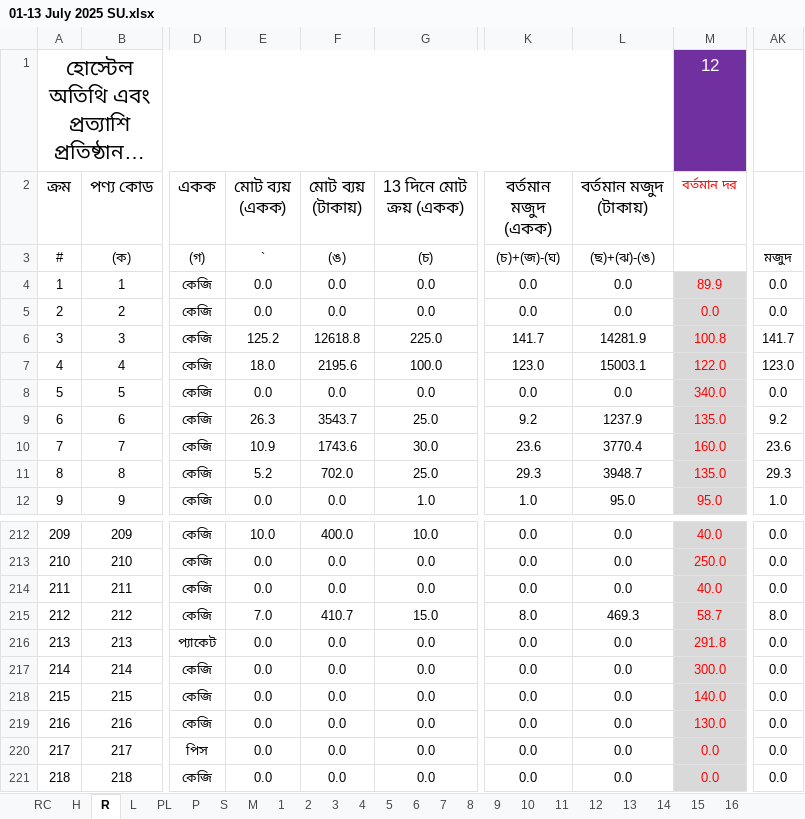
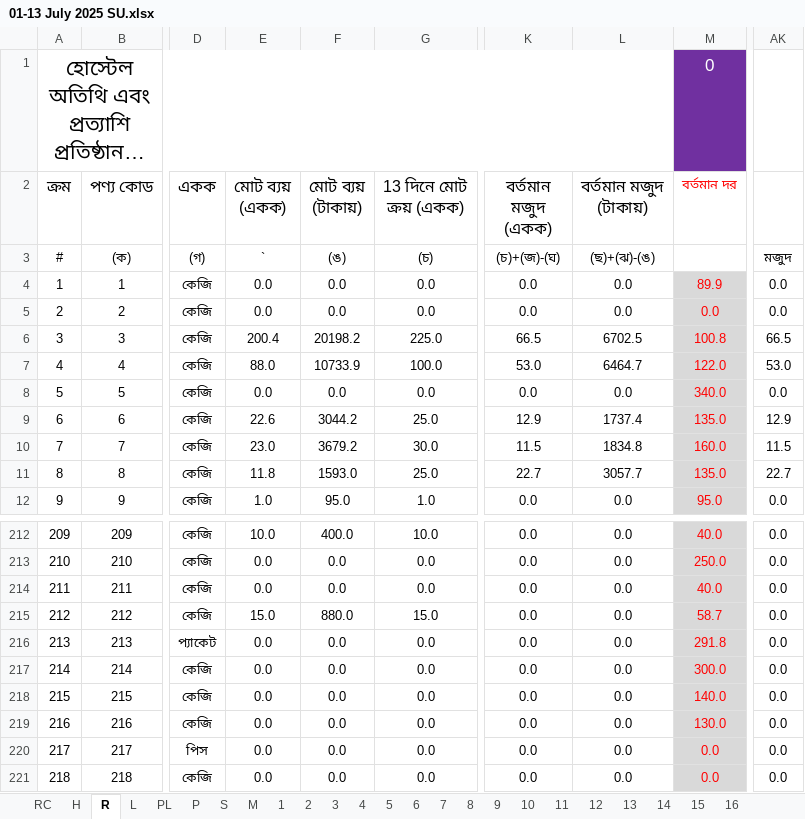
Before and after one commit to nshamim2026/office, an Excel workbook: Store/07-2025/01-13 July 2025 SU.xlsx, sheet R, drawn as a sheet; only a part is shown, gaps mark what is left out; long unchanged cells end in …; values as stored, in another font and other column widths than the file's, no borders; conditional formats not drawn; the diff covers the shown part only; the diff names each change by its address in the sheet, - before the commit and + after, or states it on an @@ line.

Commit message:
Up

```diff
--- a/Store/07-2025/01-13 July 2025 SU.xlsx (sheet R)
+++ b/Store/07-2025/01-13 July 2025 SU.xlsx (sheet R)
-M1 (বর্তমান দর): 12
+M1 (বর্তমান দর): 0
-E6 (মোট ব্যয় (একক)): 125.2
+E6 (মোট ব্যয় (একক)): 200.4
-F6 (মোট ব্যয় (টাকায়)): 12618.8
+F6 (মোট ব্যয় (টাকায়)): 20198.2
-K6 (বর্তমান মজুদ (একক)): 141.7
+K6 (বর্তমান মজুদ (একক)): 66.5
-L6 (বর্তমান মজুদ (টাকায়)): 14281.9
+L6 (বর্তমান মজুদ (টাকায়)): 6702.5
-AK6: 141.7
+AK6: 66.5
-E7 (মোট ব্যয় (একক)): 18.0
+E7 (মোট ব্যয় (একক)): 88.0
-F7 (মোট ব্যয় (টাকায়)): 2195.6
+F7 (মোট ব্যয় (টাকায়)): 10733.9
-K7 (বর্তমান মজুদ (একক)): 123.0
+K7 (বর্তমান মজুদ (একক)): 53.0
-L7 (বর্তমান মজুদ (টাকায়)): 15003.1
+L7 (বর্তমান মজুদ (টাকায়)): 6464.7
-AK7: 123.0
+AK7: 53.0
-E9 (মোট ব্যয় (একক)): 26.3
+E9 (মোট ব্যয় (একক)): 22.6
-F9 (মোট ব্যয় (টাকায়)): 3543.7
+F9 (মোট ব্যয় (টাকায়)): 3044.2
-K9 (বর্তমান মজুদ (একক)): 9.2
+K9 (বর্তমান মজুদ (একক)): 12.9
-L9 (বর্তমান মজুদ (টাকায়)): 1237.9
+L9 (বর্তমান মজুদ (টাকায়)): 1737.4
-AK9: 9.2
+AK9: 12.9
-E10 (মোট ব্যয় (একক)): 10.9
+E10 (মোট ব্যয় (একক)): 23.0
-F10 (মোট ব্যয় (টাকায়)): 1743.6
+F10 (মোট ব্যয় (টাকায়)): 3679.2
-K10 (বর্তমান মজুদ (একক)): 23.6
+K10 (বর্তমান মজুদ (একক)): 11.5
-L10 (বর্তমান মজুদ (টাকায়)): 3770.4
+L10 (বর্তমান মজুদ (টাকায়)): 1834.8
-AK10: 23.6
+AK10: 11.5
-E11 (মোট ব্যয় (একক)): 5.2
+E11 (মোট ব্যয় (একক)): 11.8
-F11 (মোট ব্যয় (টাকায়)): 702.0
+F11 (মোট ব্যয় (টাকায়)): 1593.0
-K11 (বর্তমান মজুদ (একক)): 29.3
+K11 (বর্তমান মজুদ (একক)): 22.7
-L11 (বর্তমান মজুদ (টাকায়)): 3948.7
+L11 (বর্তমান মজুদ (টাকায়)): 3057.7
-AK11: 29.3
+AK11: 22.7
-E12 (মোট ব্যয় (একক)): 0.0
+E12 (মোট ব্যয় (একক)): 1.0
-F12 (মোট ব্যয় (টাকায়)): 0.0
+F12 (মোট ব্যয় (টাকায়)): 95.0
-K12 (বর্তমান মজুদ (একক)): 1.0
+K12 (বর্তমান মজুদ (একক)): 0.0
-L12 (বর্তমান মজুদ (টাকায়)): 95.0
+L12 (বর্তমান মজুদ (টাকায়)): 0.0
-AK12: 1.0
+AK12: 0.0
-E215 (মোট ব্যয় (একক)): 7.0
+E215 (মোট ব্যয় (একক)): 15.0
-F215 (মোট ব্যয় (টাকায়)): 410.7
+F215 (মোট ব্যয় (টাকায়)): 880.0
-K215 (বর্তমান মজুদ (একক)): 8.0
+K215 (বর্তমান মজুদ (একক)): 0.0
-L215 (বর্তমান মজুদ (টাকায়)): 469.3
+L215 (বর্তমান মজুদ (টাকায়)): 0.0
-AK215: 8.0
+AK215: 0.0
```
Also changed, not shown: 446 edited cells elsewhere in this sheet, sheet S, sheet P, sheet PL, sheet H, sheet L, sheet PA10, 3 more sheets, hidden cells.
